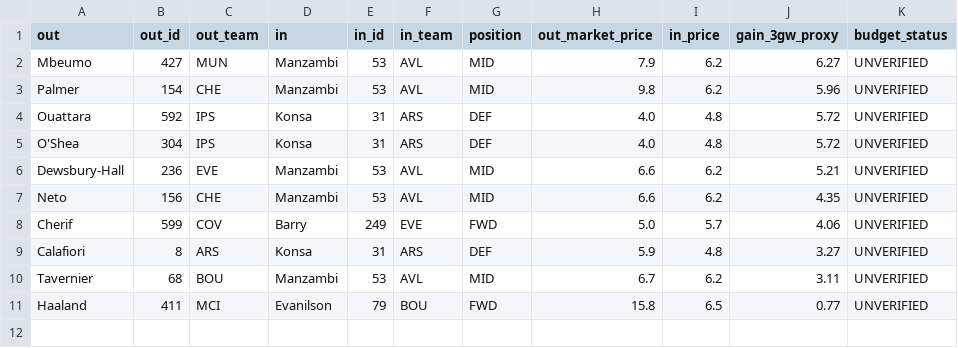
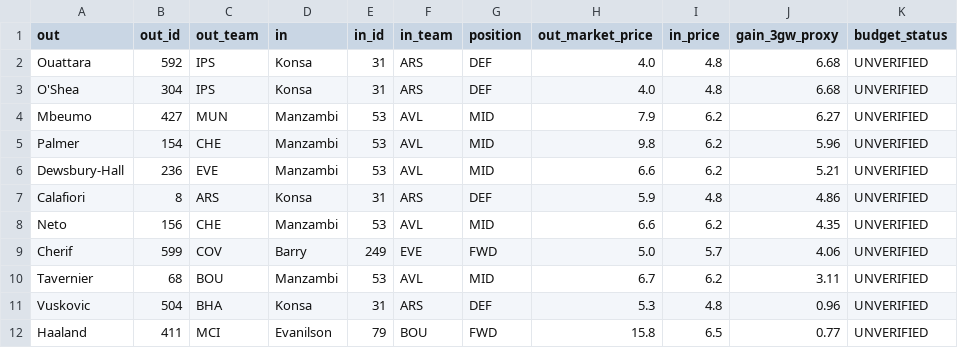
Before and after one commit to Igpa1075/fpl-analytics, a CSV file: data/personal_transfer_priorities.csv, drawn as a sheet; removed rows and columns are numbered as before the commit, all else as after; the diff names each change by its address in the sheet, - before the commit and + after, or states it on an @@ line.

```diff
--- a/data/personal_transfer_priorities.csv
+++ b/data/personal_transfer_priorities.csv
+row 2: Ouattara | 592 | IPS | Konsa | 31 | ARS | DEF | 4.0 | 4.8 | 6.68 | UNVERIFIED
+row 3: O'Shea | 304 | IPS | Konsa | 31 | ARS | DEF | 4.0 | 4.8 | 6.68 | UNVERIFIED
-row 4: Ouattara | 592 | IPS | Konsa | 31 | ARS | DEF | 4.0 | 4.8 | 5.72 | UNVERIFIED
-row 5: O'Shea | 304 | IPS | Konsa | 31 | ARS | DEF | 4.0 | 4.8 | 5.72 | UNVERIFIED
+row 7: Calafiori | 8 | ARS | Konsa | 31 | ARS | DEF | 5.9 | 4.8 | 4.86 | UNVERIFIED
-row 9: Calafiori | 8 | ARS | Konsa | 31 | ARS | DEF | 5.9 | 4.8 | 3.27 | UNVERIFIED
+row 11: Vuskovic | 504 | BHA | Konsa | 31 | ARS | DEF | 5.3 | 4.8 | 0.96 | UNVERIFIED
```
Also changed, not shown: data/elite100_trends.csv, data/my_value_ranking.csv, 16 other files.
